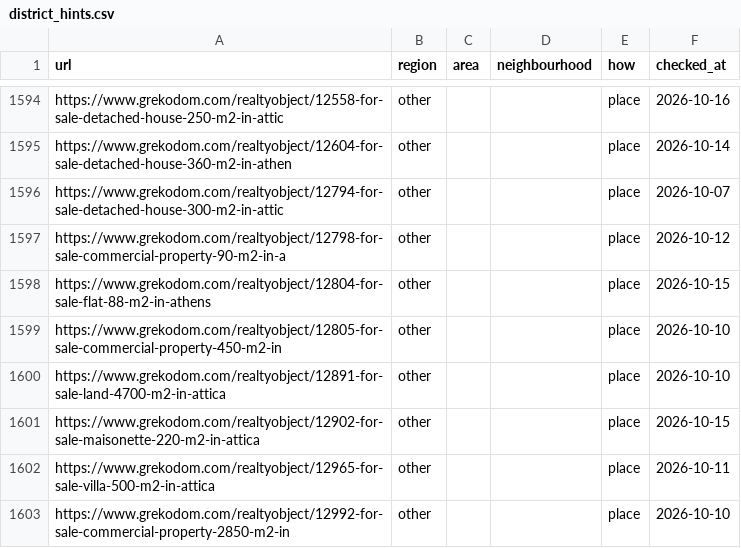
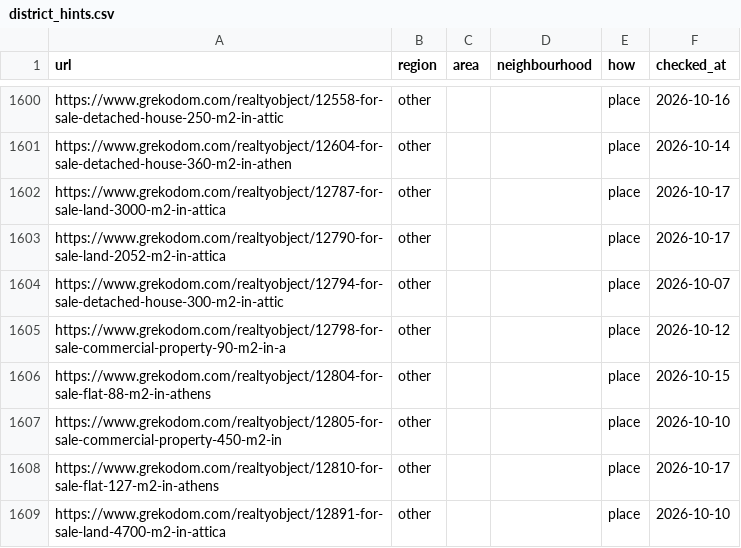
Before and after one commit to jenyshir-eng/Greece-real-estate, a CSV file: cities/athens/data/listings/district_hints.csv, drawn as a sheet; only a part is shown, gaps mark what is left out; the shorter side is filled out with more unchanged rows; the diff covers the shown part only.

Commit message:
Update 2026-10-17 14:08 (Athens): 225 new listings

```diff
--- a/cities/athens/data/listings/district_hints.csv
+++ b/cities/athens/data/listings/district_hints.csv
@@ -1595,2 +1601,4 @@ https://www.grekodom.com/realtyobject/12558-for-sale-detached-house-250-m2-in-at
 https://www.grekodom.com/realtyobject/12604-for-sale-detached-house-360-m2-in-athen,other,,,place,2026-10-14
+https://www.grekodom.com/realtyobject/12787-for-sale-land-3000-m2-in-attica,other,,,place,2026-10-17
+https://www.grekodom.com/realtyobject/12790-for-sale-land-2052-m2-in-attica,other,,,place,2026-10-17
 https://www.grekodom.com/realtyobject/12794-for-sale-detached-house-300-m2-in-attic,other,,,place,2026-10-07
@@ -1599,2 +1607,3 @@ https://www.grekodom.com/realtyobject/12804-for-sale-flat-88-m2-in-athens,other,
 https://www.grekodom.com/realtyobject/12805-for-sale-commercial-property-450-m2-in,other,,,place,2026-10-10
+https://www.grekodom.com/realtyobject/12810-for-sale-flat-127-m2-in-athens,other,,,place,2026-10-17
 https://www.grekodom.com/realtyobject/12891-for-sale-land-4700-m2-in-attica,other,,,place,2026-10-10
```
Also changed, not shown: 23 added rows and 90 edited cells elsewhere in this file, cities/athens/data/listings/collect_report.csv, cities/athens/data/listings/listings_telegram.csv, 14 other files.
